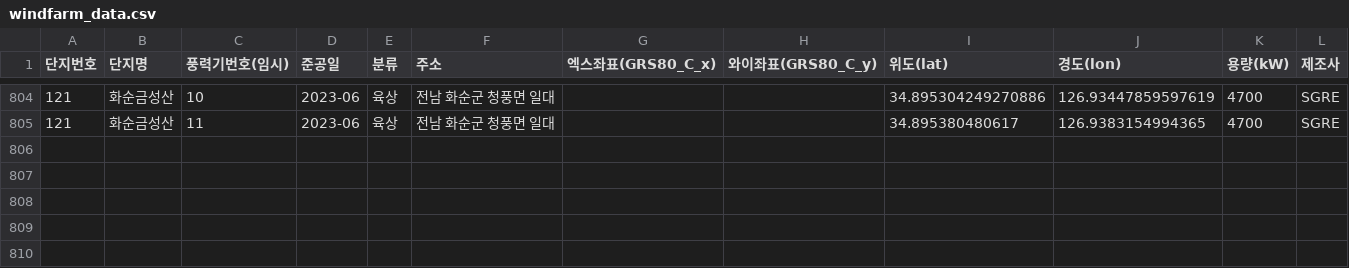
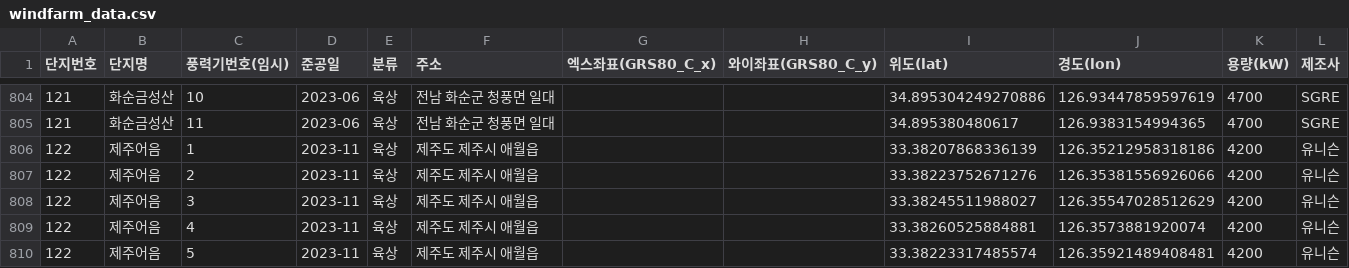
Before and after one commit to Jang1117/wind, a CSV file: windfarm_data.csv, drawn as a sheet; only a part is shown, gaps mark what is left out.

Commit message:
Update windfarm_data.csv

```diff
--- a/windfarm_data.csv
+++ b/windfarm_data.csv
@@ -805 +805,6 @@
 121,화순금성산,11,2023-06,육상,전남 화순군 청풍면 일대,,,34.895380480617, 126.9383154994365,4700,SGRE
+122,제주어음,1,2023-11,육상,제주도 제주시 애월읍,,,33.38207868336139, 126.35212958318186,4200,유니슨
+122,제주어음,2,2023-11,육상,제주도 제주시 애월읍,,,33.38223752671276, 126.35381556926066,4200,유니슨
+122,제주어음,3,2023-11,육상,제주도 제주시 애월읍,,,33.38245511988027, 126.35547028512629,4200,유니슨
+122,제주어음,4,2023-11,육상,제주도 제주시 애월읍,,,33.38260525884881, 126.3573881920074,4200,유니슨
+122,제주어음,5,2023-11,육상,제주도 제주시 애월읍,,,33.38223317485574, 126.35921489408481,4200,유니슨
```
